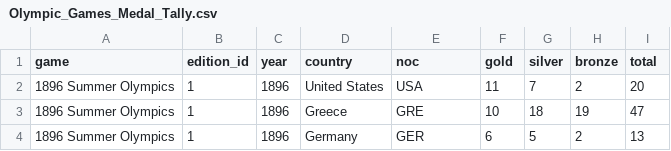
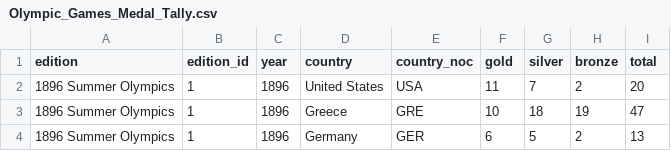
Before and after one commit to josephwccheng/olympedia_web_scraping, a CSV file: data/Olympic_Games_Medal_Tally.csv, drawn as a sheet; only a part is shown.

```diff
--- a/data/Olympic_Games_Medal_Tally.csv
+++ b/data/Olympic_Games_Medal_Tally.csv
@@ -1,2 +1,2 @@
-game,edition_id,year,country,noc,gold,silver,bronze,total
+edition,edition_id,year,country,country_noc,gold,silver,bronze,total
 1896 Summer Olympics,1,1896,United States,USA,11,7,2,20
```
Also changed, not shown: data/Olympics_Country.csv, data/_distinct_result_id.csv, 24 other files.
